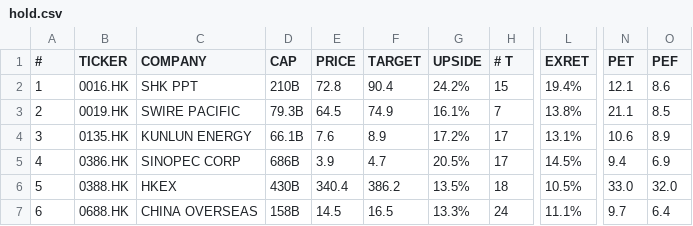
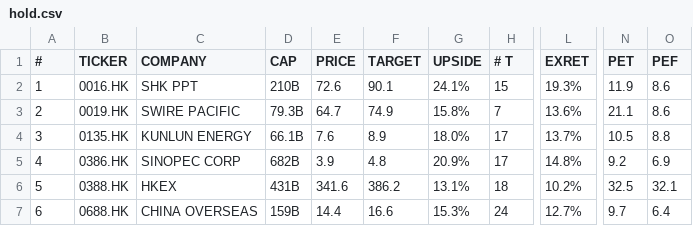
Before and after one commit to weirdapps/etorotrade, a CSV file: yahoofinance/output/hold.csv, drawn as a sheet; only a part is shown, gaps mark what is left out; the diff covers the shown part only; the diff names each change by its address in the sheet, - before the commit and + after, or states it on an @@ line.

```diff
--- a/yahoofinance/output/hold.csv
+++ b/yahoofinance/output/hold.csv
-E2 (PRICE): 72.8
+E2 (PRICE): 72.6
-F2 (TARGET): 90.4
+F2 (TARGET): 90.1
-G2 (UPSIDE): 24.2%
+G2 (UPSIDE): 24.1%
-L2 (EXRET): 19.4%
+L2 (EXRET): 19.3%
-N2 (PET): 12.1
+N2 (PET): 11.9
-E3 (PRICE): 64.5
+E3 (PRICE): 64.7
-G3 (UPSIDE): 16.1%
+G3 (UPSIDE): 15.8%
-L3 (EXRET): 13.8%
+L3 (EXRET): 13.6%
-O3 (PEF): 8.5
+O3 (PEF): 8.6
-G4 (UPSIDE): 17.2%
+G4 (UPSIDE): 18.0%
-L4 (EXRET): 13.1%
+L4 (EXRET): 13.7%
-N4 (PET): 10.6
+N4 (PET): 10.5
-O4 (PEF): 8.9
+O4 (PEF): 8.8
-D5 (CAP): 686B
+D5 (CAP): 682B
-F5 (TARGET): 4.7
+F5 (TARGET): 4.8
-G5 (UPSIDE): 20.5%
+G5 (UPSIDE): 20.9%
-L5 (EXRET): 14.5%
+L5 (EXRET): 14.8%
-N5 (PET): 9.4
+N5 (PET): 9.2
-D6 (CAP): 430B
+D6 (CAP): 431B
-E6 (PRICE): 340.4
+E6 (PRICE): 341.6
-G6 (UPSIDE): 13.5%
+G6 (UPSIDE): 13.1%
-L6 (EXRET): 10.5%
+L6 (EXRET): 10.2%
-N6 (PET): 33.0
+N6 (PET): 32.5
-O6 (PEF): 32.0
+O6 (PEF): 32.1
-D7 (CAP): 158B
+D7 (CAP): 159B
-E7 (PRICE): 14.5
+E7 (PRICE): 14.4
-F7 (TARGET): 16.5
+F7 (TARGET): 16.6
-G7 (UPSIDE): 13.3%
+G7 (UPSIDE): 15.3%
-L7 (EXRET): 11.1%
+L7 (EXRET): 12.7%
```
Also changed, not shown: 161 edited cells elsewhere in this file, yahoofinance/input/portfolio.csv, yahoofinance/output/portfolio.csv, 12 other files.
